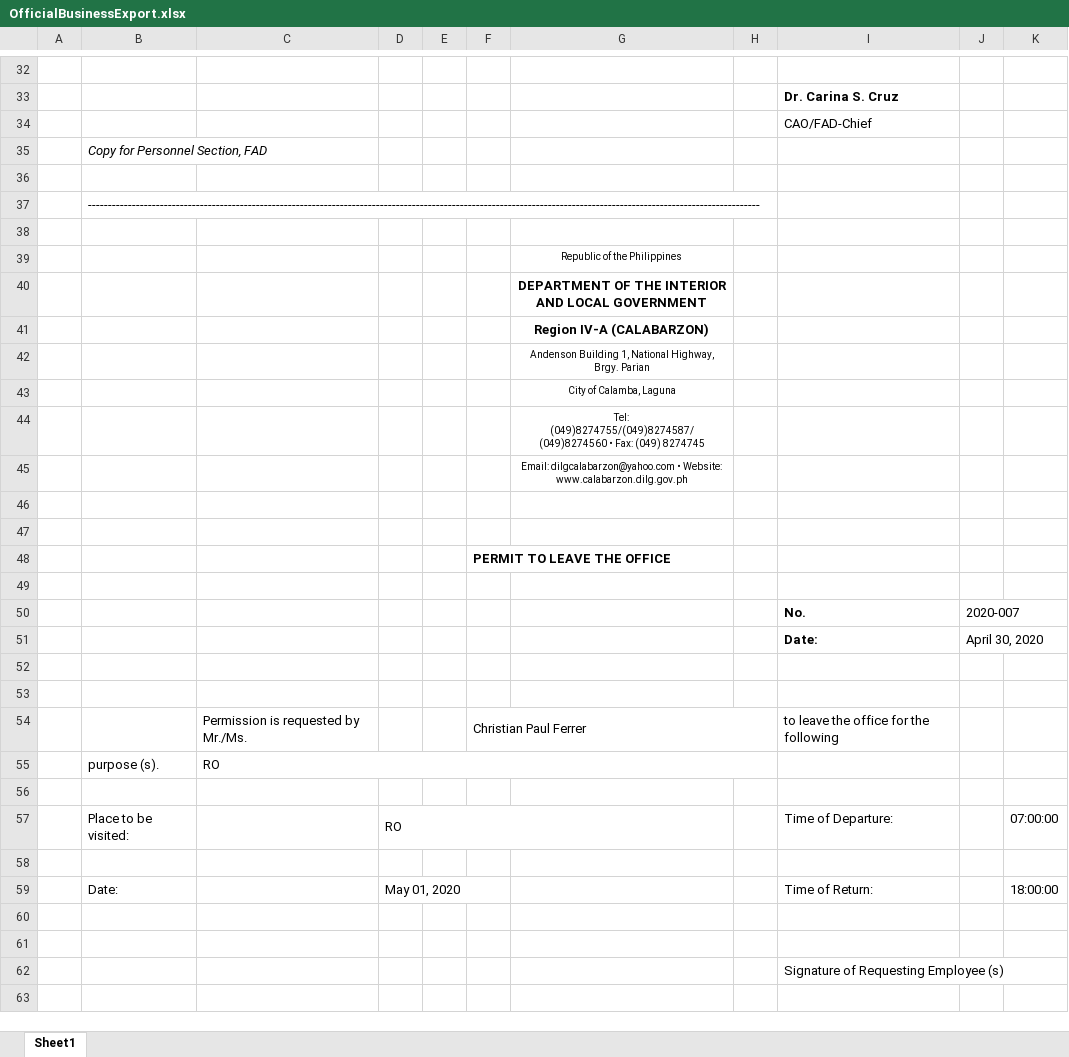
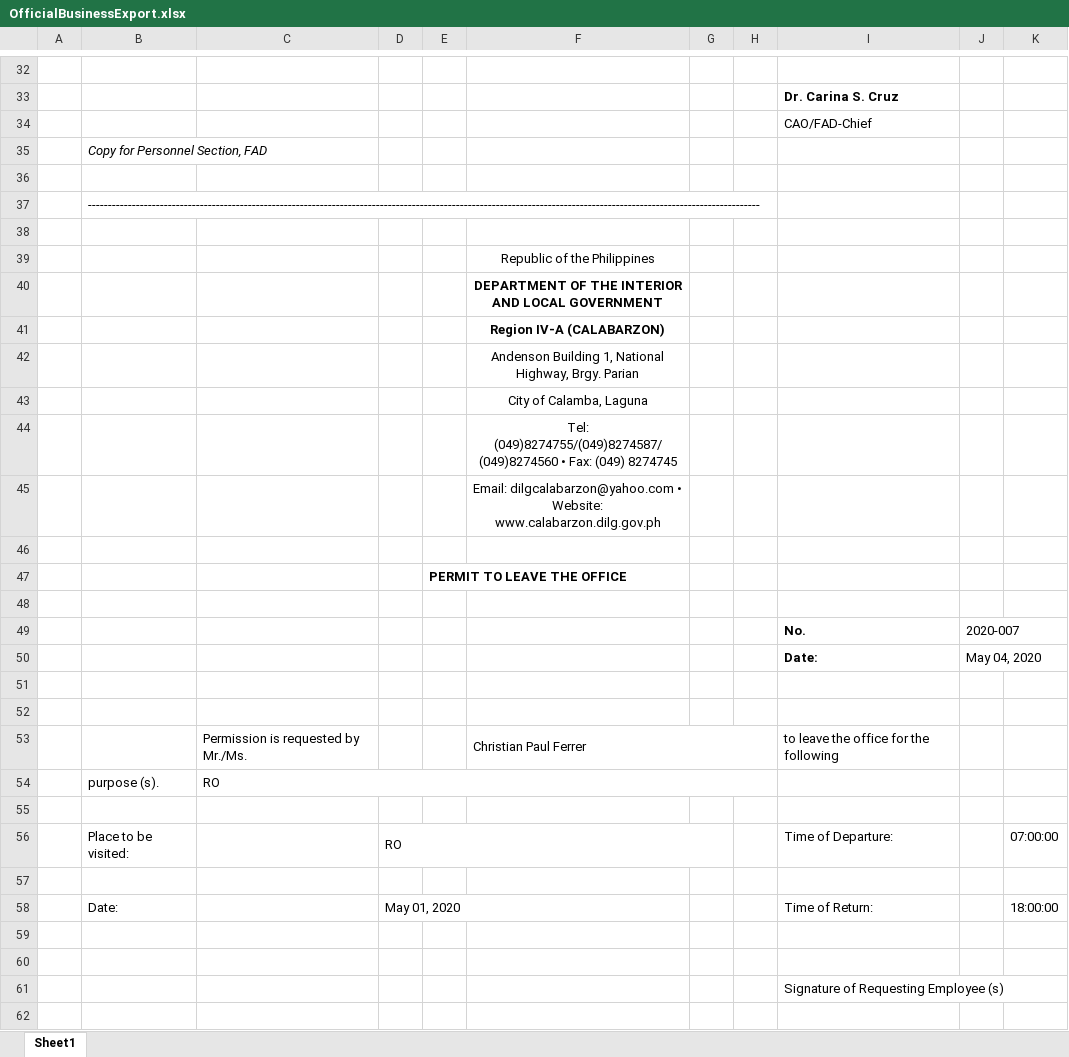
Before and after one commit to princezhian19/fas2020, an Excel workbook: OfficialBusinessExport.xlsx, sheet Sheet1, drawn as a sheet; only a part is shown, gaps mark what is left out; values as stored, in another font and other column widths than the file's, no borders; charts and pictures not drawn; removed rows and columns are numbered as before the commit, all else as after; the diff covers the shown part only; the diff names each change by its address in the sheet, - before the commit and + after, or states it on an @@ line.

```diff
--- a/OfficialBusinessExport.xlsx (sheet Sheet1)
+++ b/OfficialBusinessExport.xlsx (sheet Sheet1)
-column F, row 48: PERMIT TO LEAVE THE OFFICE; row 54: Christian Paul Ferrer
+column G, empty
@@ F39 text size: larger @@
@@ F42:F45 text size: larger @@
+row 47:  |  |  |  | PERMIT TO LEAVE THE OFFICE
+row 48: (empty)
@@ row 50 moved to row 49: No. @@
+row 50:  |  |  |  |  |  |  |  | Date: | May 04, 2020
-row 49: (empty)
-row 51:  |  |  |  |  |  |  |  | Date: | April 30, 2020
-row 52: (empty)
-row 53: (empty)
-F53: (empty)
+F53: Christian Paul Ferrer
+F53:H53 merged
-D59:F59 merged
+D58:F58 merged
```
Also changed, not shown: 3 added rows, 3 removed rows, 1 moved row, 2 edited cells, cell formats and merged cells elsewhere in this sheet, charts or pictures, library/ob.xlsx, 10 other files.
